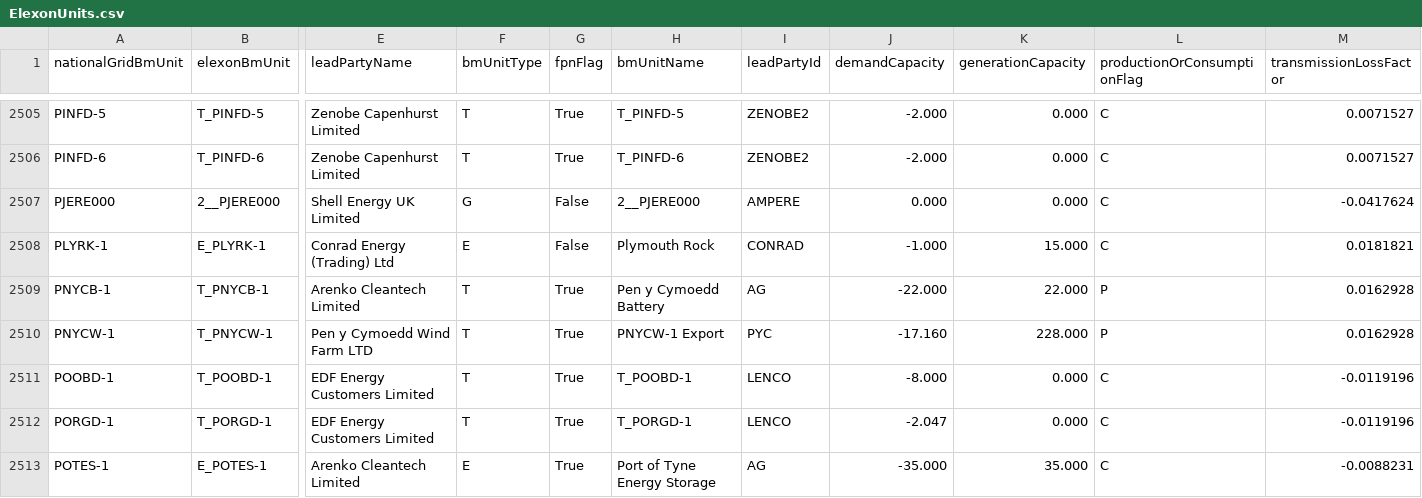
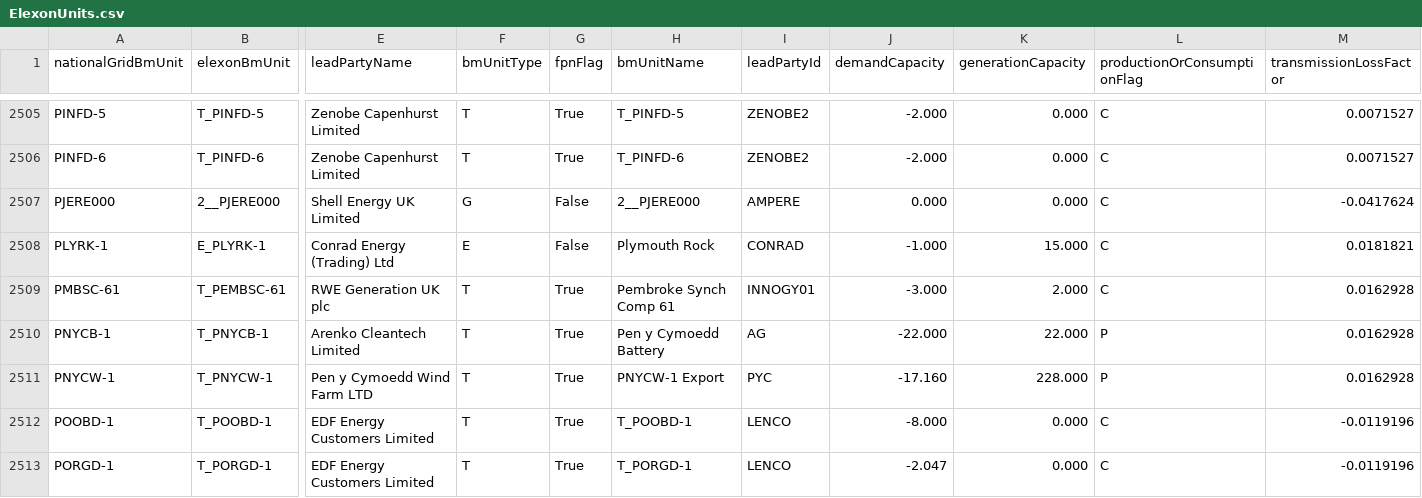
Before and after one commit to e-zaline/power-plant-explorer, a CSV file: data/unit list/elexon/ElexonUnits.csv, drawn as a sheet; only a part is shown, gaps mark what is left out; the shorter side is filled out with more unchanged rows; rows hold the shown columns only; the diff names each change by its address in the sheet, - before the commit and + after, or states it on an @@ line.

```diff
--- a/data/unit list/elexon/ElexonUnits.csv
+++ b/data/unit list/elexon/ElexonUnits.csv
+row 2509: PMBSC-61 | T_PEMBSC-61 | RWE Generation UK plc | T | True | Pembroke Synch Comp 61 | INNOGY01 | -3.000 | 2.000 | C | 0.0162928
```
Also changed, not shown: 3 other files.
